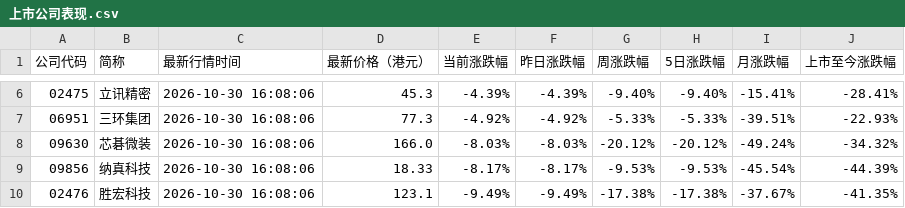
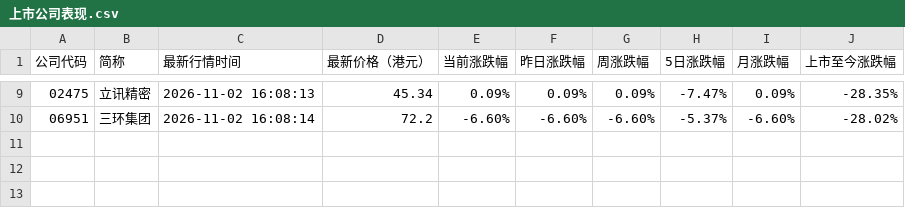
Before and after one commit to xiaoxiao1217xx/hk-ipo-daily-monitor, a CSV file: 上市公司表现.csv, drawn as a sheet; only a part is shown, gaps mark what is left out; the diff covers the shown part only.

```diff
--- a/上市公司表现.csv
+++ b/上市公司表现.csv
@@ -6,5 +9,2 @@
-02475,立讯精密,2026-10-30 16:08:06,45.3,-4.39%,-4.39%,-9.40%,-9.40%,-15.41%,-28.41%
-06951,三环集团,2026-10-30 16:08:06,77.3,-4.92%,-4.92%,-5.33%,-5.33%,-39.51%,-22.93%
-09630,芯碁微装,2026-10-30 16:08:06,166.0,-8.03%,-8.03%,-20.12%,-20.12%,-49.24%,-34.32%
-09856,纳真科技,2026-10-30 16:08:06,18.33,-8.17%,-8.17%,-9.53%,-9.53%,-45.54%,-44.39%
-02476,胜宏科技,2026-10-30 16:08:06,123.1,-9.49%,-9.49%,-17.38%,-17.38%,-37.67%,-41.35%
+02475,立讯精密,2026-11-02 16:08:13,45.34,0.09%,0.09%,0.09%,-7.47%,0.09%,-28.35%
+06951,三环集团,2026-11-02 16:08:14,72.2,-6.60%,-6.60%,-6.60%,-5.37%,-6.60%,-28.02%
```
Also changed, not shown: 4 added rows, 1 removed row and 24 edited cells elsewhere in this file, 最新清单.csv, 3 other files.
